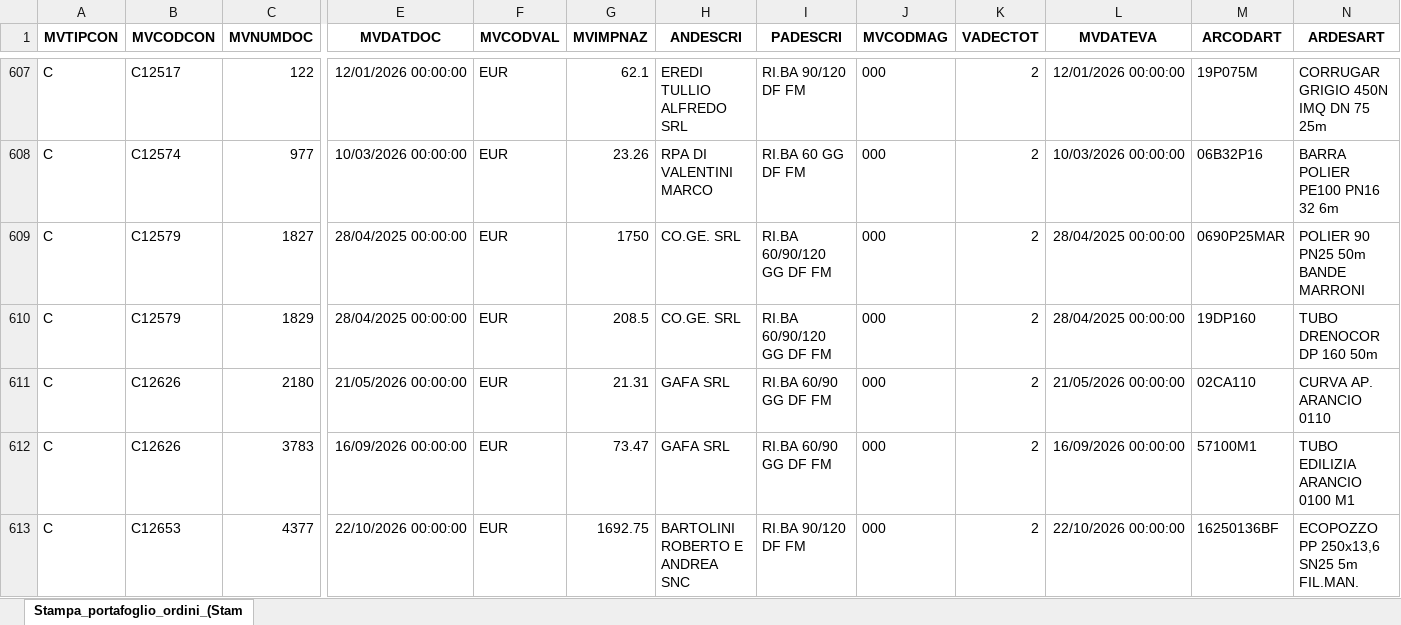
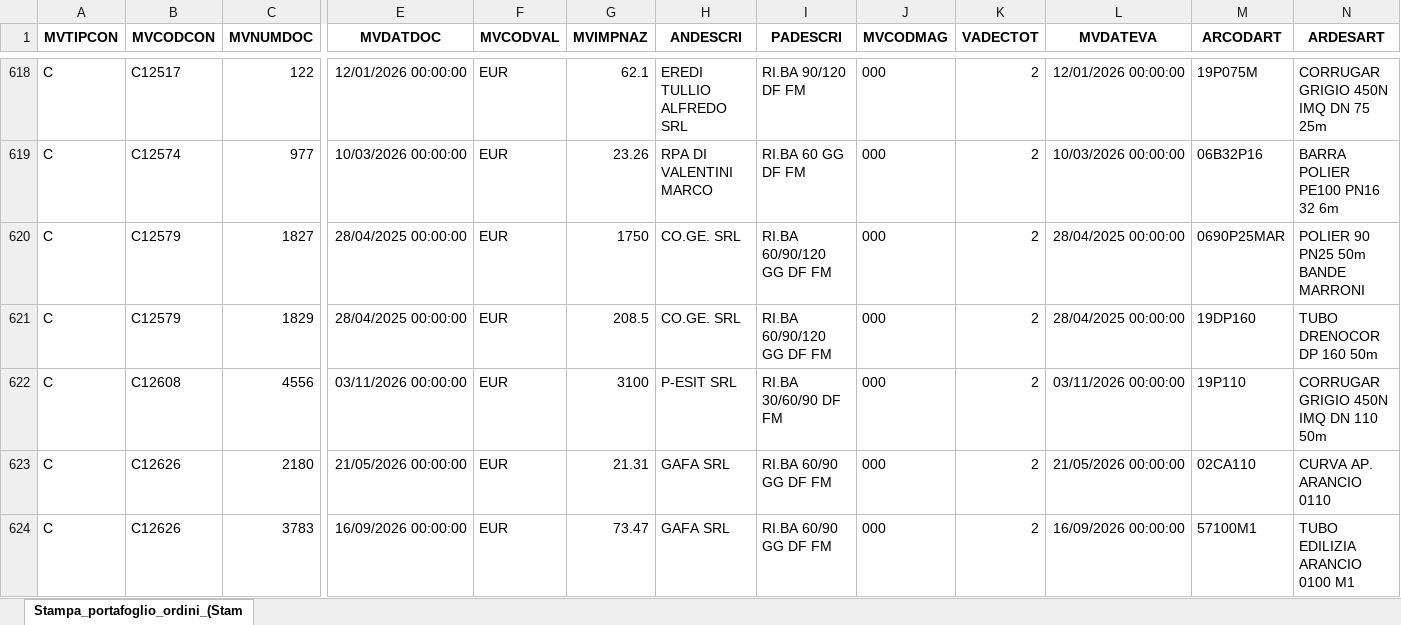
Before and after one commit to Riccini/giacenze-magazzino, an Excel workbook: Stampa_portafoglio_ordini_(Stampa__per_Cliente_Fornitore).xlsx, sheet Stampa_portafoglio_ordini_(Stam, drawn as a sheet; only a part is shown, gaps mark what is left out; the shorter side is filled out with more unchanged rows; values as stored, in another font and other column widths than the file's, no borders; rows hold the shown columns only; the diff covers the shown part only; the diff names each change by its address in the sheet, - before the commit and + after, or states it on an @@ line.

```diff
--- a/Stampa_portafoglio_ordini_(Stampa__per_Cliente_Fornitore).xlsx (sheet Stampa_portafoglio_ordini_(Stam)
+++ b/Stampa_portafoglio_ordini_(Stampa__per_Cliente_Fornitore).xlsx (sheet Stampa_portafoglio_ordini_(Stam)
+row 622: C | C12608 | 4556 | 03/11/2026 00:00:00 | EUR | 3100 | P-ESIT SRL | RI.BA 30/60/90 DF FM | 000 | 2 | 03/11/2026 00:00:00 | 19P110 | CORRUGAR GRIGIO 450N IMQ DN 110 50m
```
Also changed, not shown: 21 added rows, 9 removed rows and 6 edited cells elsewhere in this sheet.
